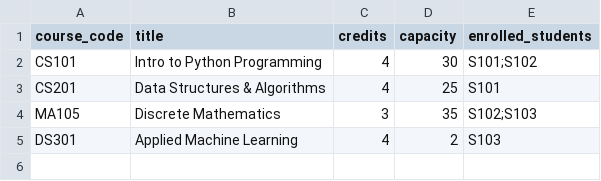
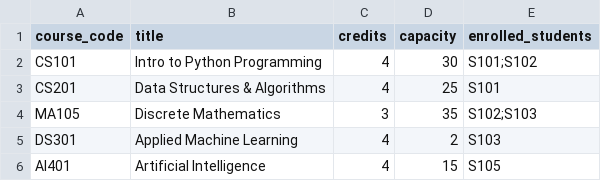
Before and after one commit to RAMSGIT1/python--oop-projects, a CSV file: course_registration/reg_courses.csv (was course_registration/reg_courses..csv), drawn as a sheet.

```diff
--- a/course_registration/reg_courses..csv
+++ b/course_registration/reg_courses.csv
@@ -5 +5,2 @@ MA105,Discrete Mathematics,3,35,S102;S103
 DS301,Applied Machine Learning,4,2,S103
+AI401,Artificial Intelligence,4,15,S105
```
Also changed, not shown: bank_account_management/bank_accounts.csv, expense_tracker/expenses.csv, 30 other files.
